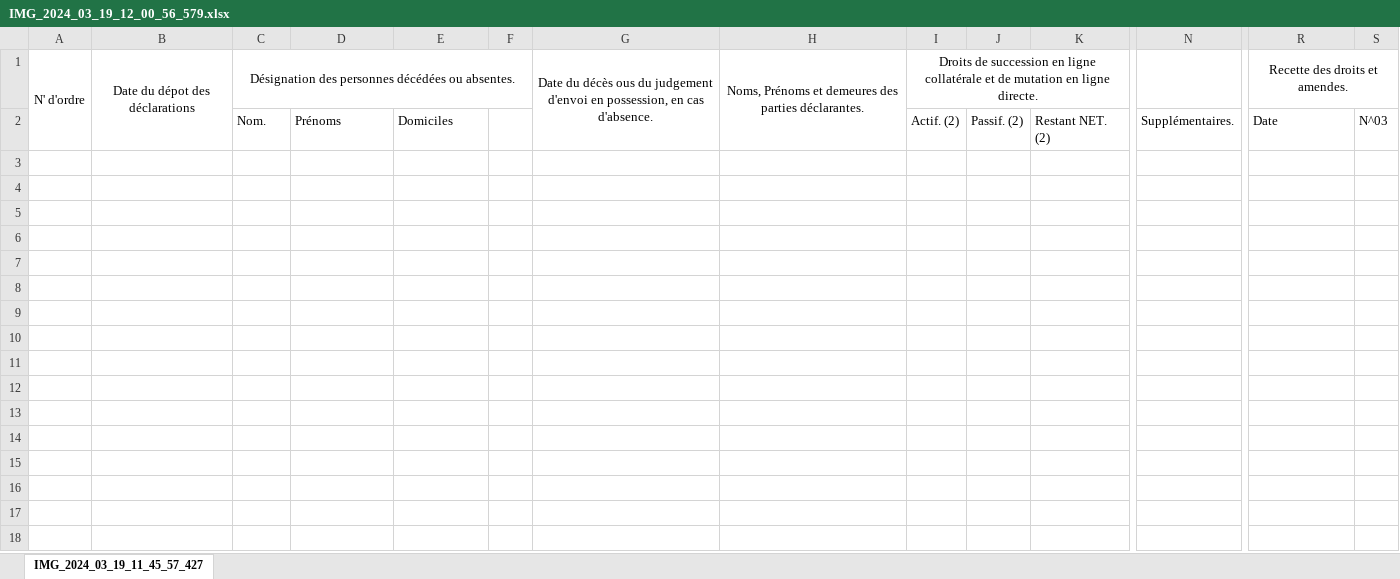
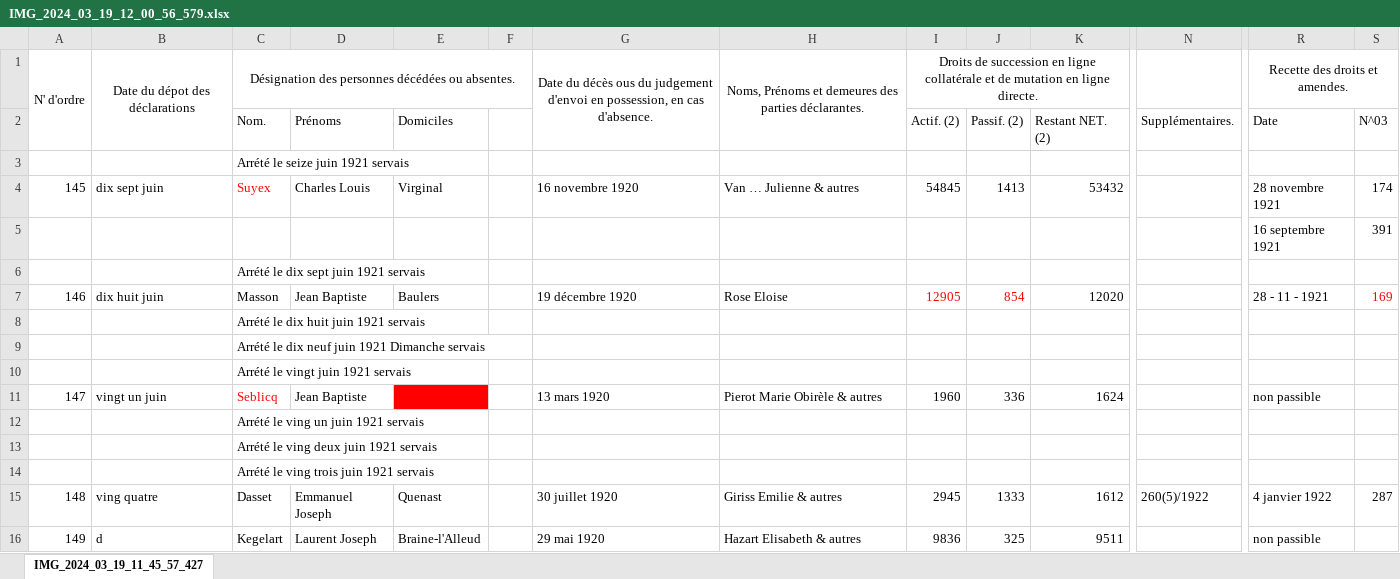
Before and after one commit to jbaudru/llm-ocr-htr-historical-text-recognition, an Excel workbook: data/transcriptions/IMG_2024_03_19_12_00_56_579.xlsx, sheet IMG_2024_03_19_11_45_57_427, drawn as a sheet; only a part is shown, gaps mark what is left out; values as stored, in another font and other column widths than the file's, no borders; rows hold the shown columns only; the diff names each change by its address in the sheet, - before the commit and + after, or states it on an @@ line.

Commit message:
I didnt check if passif and actif are correct

```diff
--- a/data/transcriptions/IMG_2024_03_19_12_00_56_579.xlsx (sheet IMG_2024_03_19_11_45_57_427)
+++ b/data/transcriptions/IMG_2024_03_19_12_00_56_579.xlsx (sheet IMG_2024_03_19_11_45_57_427)
+row 3:  |  | Arrété le seize juin 1921 servais
+row 4: 145 | dix sept juin | Suyex | Charles Louis | Virginal |  | 16 novembre 1920 | Van … Julienne & autres | 54845 | 1413 | 53432 |  | 28 novembre 1921 | 174
+row 5:  |  |  |  |  |  |  |  |  |  |  |  | 16 septembre 1921 | 391
+row 6:  |  | Arrété le dix sept juin 1921 servais
+row 7: 146 | dix huit juin | Masson | Jean Baptiste | Baulers |  | 19 décembre 1920 | Rose Eloise | 12905 | 854 | 12020 |  | 28 - 11 - 1921 | 169
+row 8:  |  | Arrété le dix huit juin 1921 servais
+row 9:  |  | Arrété le dix neuf juin 1921 Dimanche servais
+row 10:  |  | Arrété le vingt juin 1921 servais
+row 11: 147 | vingt un juin | Seblicq | Jean Baptiste |  |  | 13 mars 1920 | Pierot Marie Obirèle & autres | 1960 | 336 | 1624 |  | non passible
+row 12:  |  | Arrété le ving un juin 1921 servais
+row 13:  |  | Arrété le ving deux juin 1921 servais
+row 14:  |  | Arrété le ving trois juin 1921 servais
+row 15: 148 | ving quatre | Dasset | Emmanuel Joseph | Quenast |  | 30 juillet 1920 | Giriss Emilie & autres | 2945 | 1333 | 1612 | 260(5)/1922 | 4 janvier 1922 | 287
+row 16: 149 | d | Kegelart | Laurent Joseph | Braine-l'Alleud |  | 29 mai 1920 | Hazart Elisabeth & autres | 9836 | 325 | 9511 |  | non passible
```
